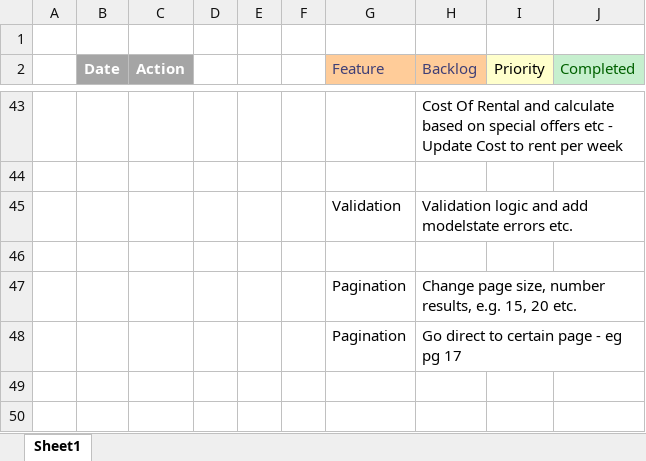
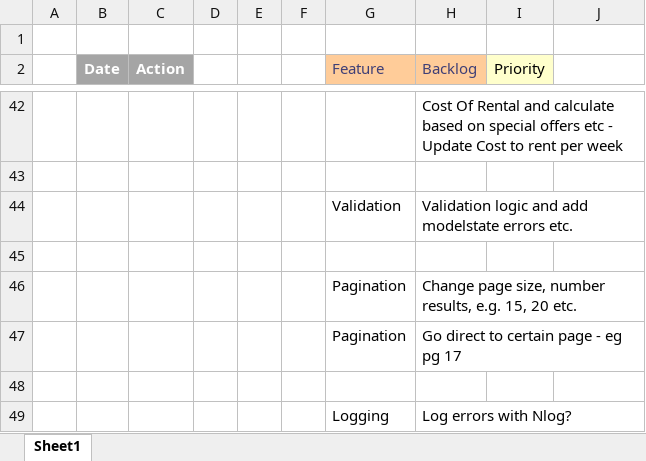
Before and after one commit to jrpnetdev/AstRentals, an Excel workbook: Documentation/ActionDiary.xlsx, sheet Sheet1, drawn as a sheet; only a part is shown, gaps mark what is left out; values as stored, in another font and other column widths than the file's, no borders; the diff covers the shown part only; the diff names each change by its address in the sheet, - before the commit and + after, or states it on an @@ line.

```diff
--- a/Documentation/ActionDiary.xlsx (sheet Sheet1)
+++ b/Documentation/ActionDiary.xlsx (sheet Sheet1)
-J2: Completed
+J2: (empty)
-J2 fill: #C6EFCE
+J2 fill: none
+row 48: (empty)
+row 49:  |  |  |  |  |  | Logging | Log errors with Nlog?
```
Also changed, not shown: 6 added rows, 7 removed rows and 22 edited cells elsewhere in this sheet, 11 other files.
